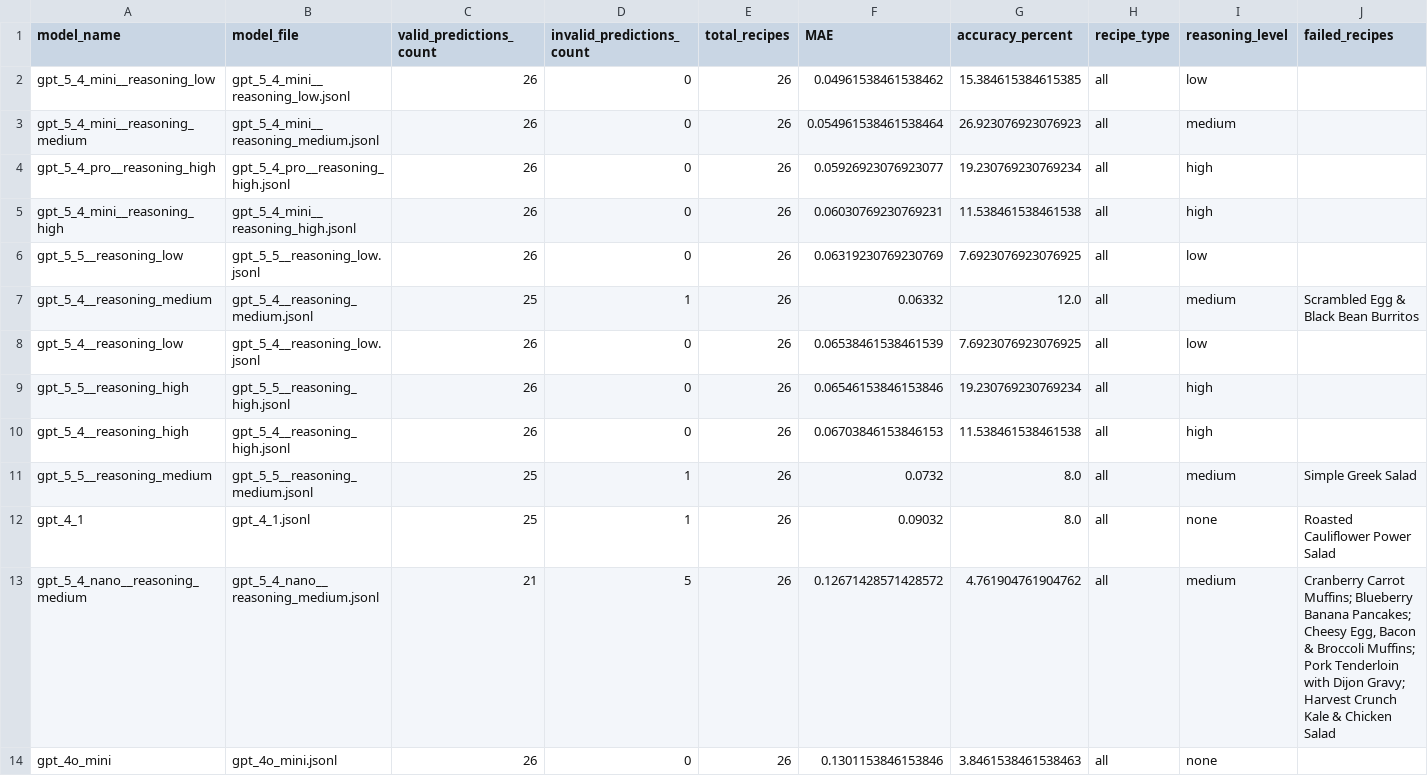
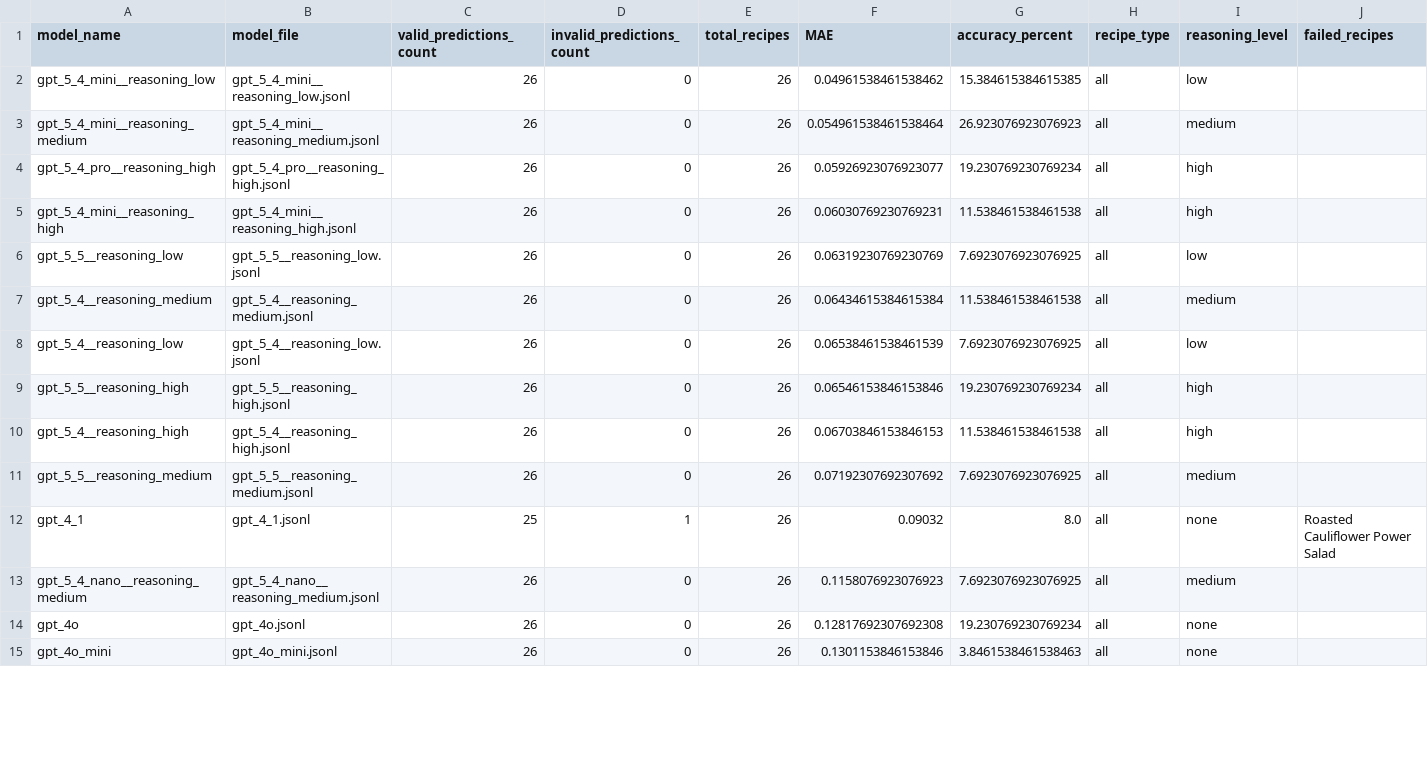
Before and after one commit to kelly-chen91/CopperBench, a CSV file: stage1_recipe_proportions/evaluation_results/model_ranking.csv, drawn as a sheet; only a part is shown; the diff covers the shown part only.

```diff
--- a/stage1_recipe_proportions/evaluation_results/model_ranking.csv
+++ b/stage1_recipe_proportions/evaluation_results/model_ranking.csv
@@ -6,3 +6,3 @@ gpt_5_4_mini__reasoning_high,gpt_5_4_mini__reasoning_high.jsonl,26,0,26,0.060307
 gpt_5_5__reasoning_low,gpt_5_5__reasoning_low.jsonl,26,0,26,0.06319230769230769,7.6923076923076925,all,low,
-gpt_5_4__reasoning_medium,gpt_5_4__reasoning_medium.jsonl,25,1,26,0.06332,12.0,all,medium,Scrambled Egg & Black Bean Burritos
+gpt_5_4__reasoning_medium,gpt_5_4__reasoning_medium.jsonl,26,0,26,0.06434615384615384,11.538461538461538,all,medium,
 gpt_5_4__reasoning_low,gpt_5_4__reasoning_low.jsonl,26,0,26,0.06538461538461539,7.6923076923076925,all,low,
@@ -10,5 +10,6 @@ gpt_5_5__reasoning_high,gpt_5_5__reasoning_high.jsonl,26,0,26,0.0654615384615384
 gpt_5_4__reasoning_high,gpt_5_4__reasoning_high.jsonl,26,0,26,0.06703846153846153,11.538461538461538,all,high,
-gpt_5_5__reasoning_medium,gpt_5_5__reasoning_medium.jsonl,25,1,26,0.0732,8.0,all,medium,Simple Greek Salad
+gpt_5_5__reasoning_medium,gpt_5_5__reasoning_medium.jsonl,26,0,26,0.07192307692307692,7.6923076923076925,all,medium,
 gpt_4_1,gpt_4_1.jsonl,25,1,26,0.09032,8.0,all,none,Roasted Cauliflower Power Salad
-gpt_5_4_nano__reasoning_medium,gpt_5_4_nano__reasoning_medium.jsonl,21,5,26,0.12671428571428572,4.761904761904762,all,medium,"Cranberry Carrot Muffins; Blueberry Banana Pancakes; Cheesy Egg, Bacon & Broccoli Muffins; Pork Tenderloin with Dijon Gravy; Harvest Crunch Kale & Chicken Salad"
+gpt_5_4_nano__reasoning_medium,gpt_5_4_nano__reasoning_medium.jsonl,26,0,26,0.1158076923076923,7.6923076923076925,all,medium,
+gpt_4o,gpt_4o.jsonl,26,0,26,0.12817692307692308,19.230769230769234,all,none,
 gpt_4o_mini,gpt_4o_mini.jsonl,26,0,26,0.1301153846153846,3.8461538461538463,all,none,
```
Also changed, not shown: 2 removed rows and 5 edited cells elsewhere in this file, stage1_recipe_proportions/evaluation_results/recipe_type_metrics.csv, 18 other files.
